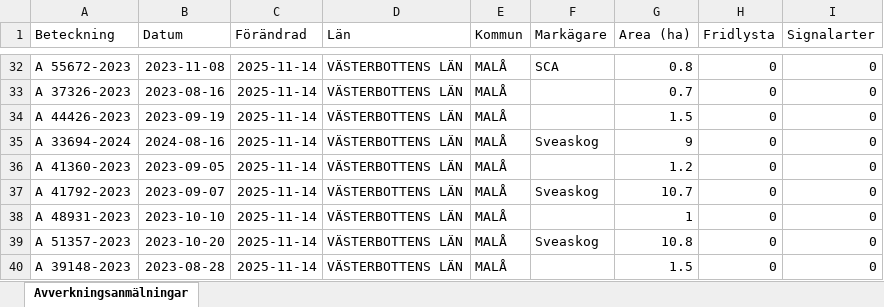
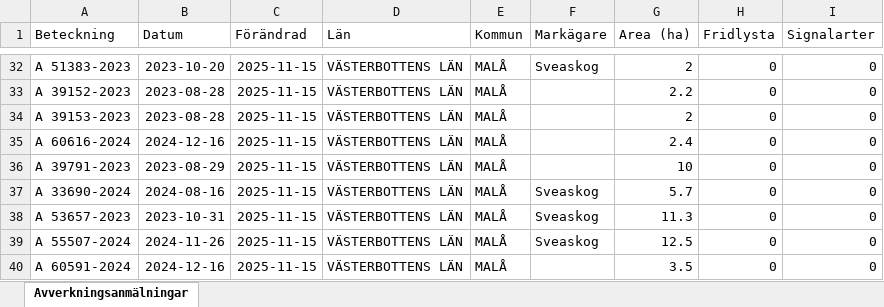
Before and after one commit to klasma/Logging_2418, an Excel workbook: Översikt MALÅ.xlsx, sheet Avverkningsanmälningar, drawn as a sheet; only a part is shown, gaps mark what is left out; values as stored, in another font and other column widths than the file's, no borders; the diff covers the shown part only; the diff names each change by its address in the sheet, - before the commit and + after, or states it on an @@ line.

```diff
--- a/Översikt MALÅ.xlsx (sheet Avverkningsanmälningar)
+++ b/Översikt MALÅ.xlsx (sheet Avverkningsanmälningar)
-A32 (Beteckning): A 55672-2023
+A32 (Beteckning): A 51383-2023
-B32 (Datum): 2023-11-08
+B32 (Datum): 2023-10-20
-C32:C40 (Förändrad): 2025-11-14
+C32:C40 (Förändrad): 2025-11-15
-F32 (Markägare): SCA
+F32 (Markägare): Sveaskog
-G32 (Area (ha)): 0.8
+G32 (Area (ha)): 2
-A33 (Beteckning): A 37326-2023
+A33 (Beteckning): A 39152-2023
-B33 (Datum): 2023-08-16
+B33 (Datum): 2023-08-28
-G33 (Area (ha)): 0.7
+G33 (Area (ha)): 2.2
-A34 (Beteckning): A 44426-2023
+A34 (Beteckning): A 39153-2023
-B34 (Datum): 2023-09-19
+B34 (Datum): 2023-08-28
-G34 (Area (ha)): 1.5
+G34 (Area (ha)): 2
-A35 (Beteckning): A 33694-2024
+A35 (Beteckning): A 60616-2024
-B35 (Datum): 2024-08-16
+B35 (Datum): 2024-12-16
-F35 (Markägare): Sveaskog
+F35 (Markägare): (empty)
-G35 (Area (ha)): 9
+G35 (Area (ha)): 2.4
-A36 (Beteckning): A 41360-2023
+A36 (Beteckning): A 39791-2023
-B36 (Datum): 2023-09-05
+B36 (Datum): 2023-08-29
-G36 (Area (ha)): 1.2
+G36 (Area (ha)): 10
-A37 (Beteckning): A 41792-2023
+A37 (Beteckning): A 33690-2024
-B37 (Datum): 2023-09-07
+B37 (Datum): 2024-08-16
-G37 (Area (ha)): 10.7
+G37 (Area (ha)): 5.7
-A38 (Beteckning): A 48931-2023
+A38 (Beteckning): A 53657-2023
-B38 (Datum): 2023-10-10
+B38 (Datum): 2023-10-31
-F38 (Markägare): (empty)
+F38 (Markägare): Sveaskog
-G38 (Area (ha)): 1
+G38 (Area (ha)): 11.3
-A39 (Beteckning): A 51357-2023
+A39 (Beteckning): A 55507-2024
-B39 (Datum): 2023-10-20
+B39 (Datum): 2024-11-26
-G39 (Area (ha)): 10.8
+G39 (Area (ha)): 12.5
-A40 (Beteckning): A 39148-2023
+A40 (Beteckning): A 60591-2024
-B40 (Datum): 2023-08-28
+B40 (Datum): 2024-12-16
-G40 (Area (ha)): 1.5
+G40 (Area (ha)): 3.5
```
Also changed, not shown: 1656 edited cells elsewhere in this sheet, artfynd/A 39692-2024 artfynd.xlsx, artfynd/A 41330-2024 artfynd.xlsx, 54 other files.
